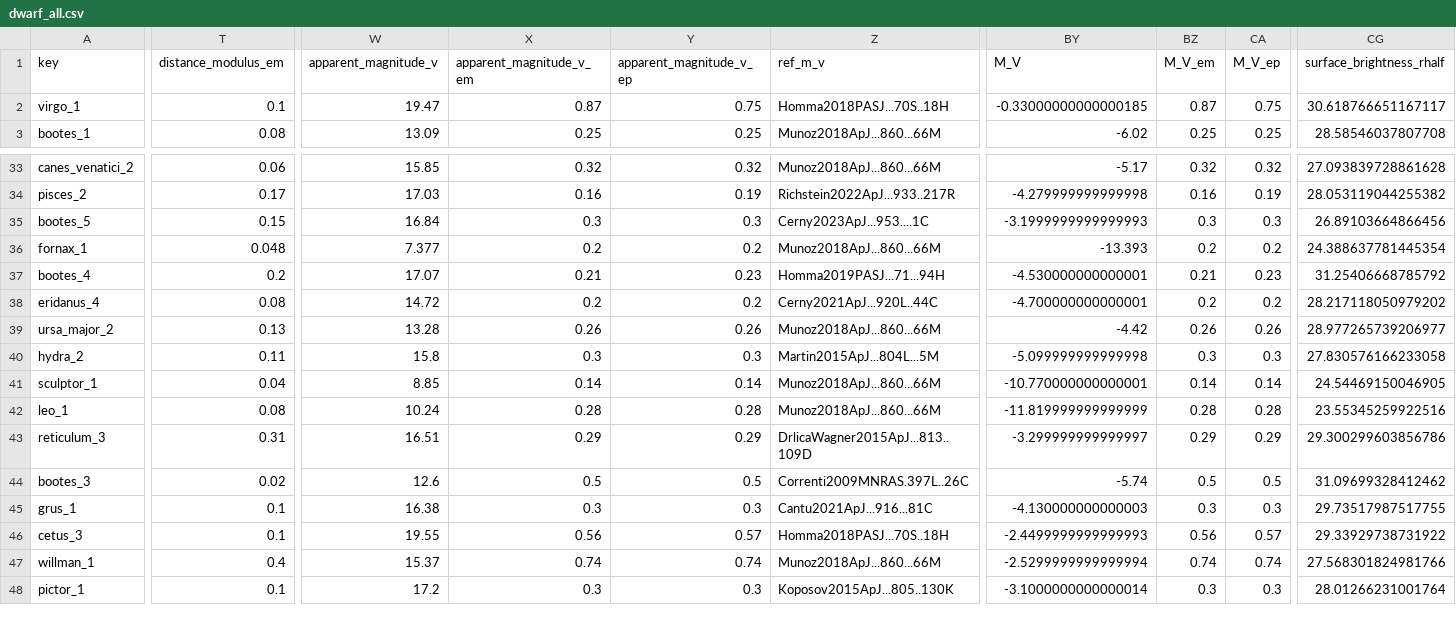
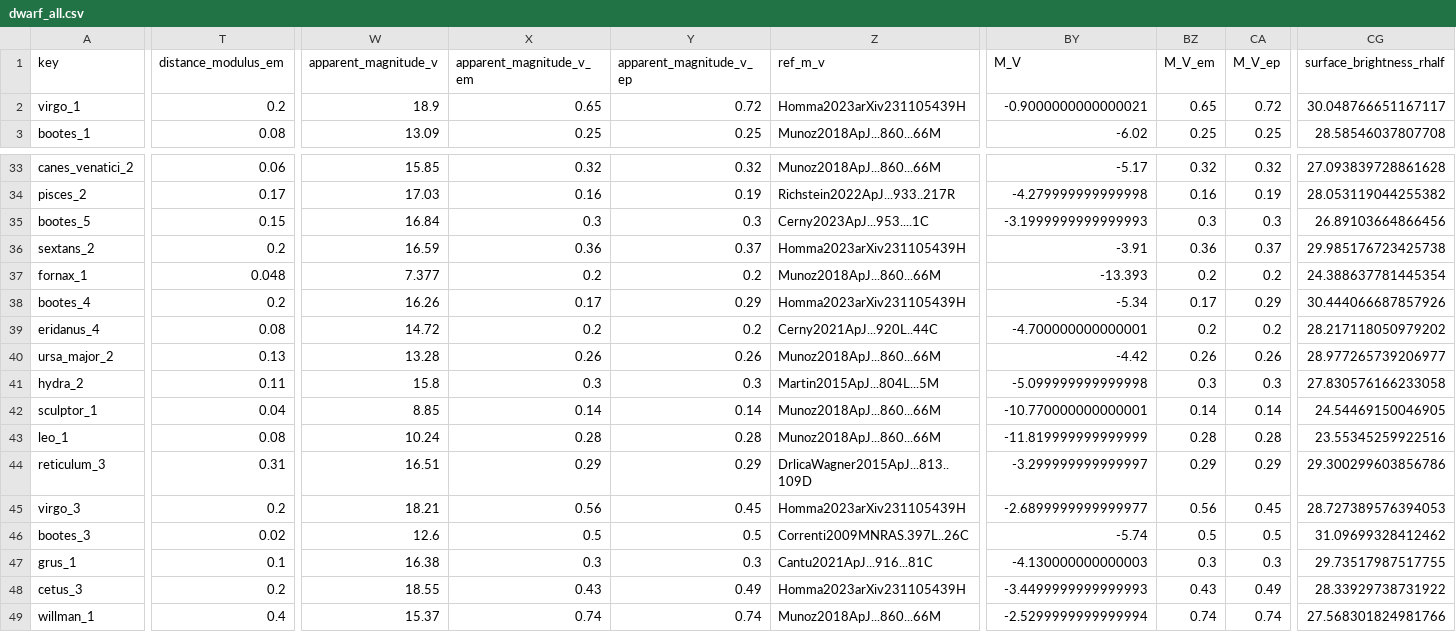
Before and after one commit to apace7/local_volume_database, a CSV file: data/dwarf_all.csv, drawn as a sheet; only a part is shown, gaps mark what is left out; the shorter side is filled out with more unchanged rows; addresses are those after the commit; rows hold the shown columns only; the diff covers the shown part only; the diff names each change by its address in the sheet, - before the commit and + after, or states it on an @@ line.

Commit message:
updated tables

```diff
--- a/data/dwarf_all.csv
+++ b/data/dwarf_all.csv
-T2 (distance_modulus_em): 0.1
+T2 (distance_modulus_em): 0.2
-W2 (apparent_magnitude_v): 19.47
+W2 (apparent_magnitude_v): 18.9
-X2 (apparent_magnitude_v_em): 0.87
+X2 (apparent_magnitude_v_em): 0.65
-Y2 (apparent_magnitude_v_ep): 0.75
+Y2 (apparent_magnitude_v_ep): 0.72
-Z2 (ref_m_v): Homma2018PASJ...70S..18H
+Z2 (ref_m_v): Homma2023arXiv231105439H
-BY2 (M_V): -0.33000000000000185
+BY2 (M_V): -0.9000000000000021
-BZ2 (M_V_em): 0.87
+BZ2 (M_V_em): 0.65
-CA2 (M_V_ep): 0.75
+CA2 (M_V_ep): 0.72
-CG2 (surface_brightness_rhalf): 30.618766651167117
+CG2 (surface_brightness_rhalf): 30.048766651167117
+row 36: sextans_2 | 0.2 | 16.59 | 0.36 | 0.37 | Homma2023arXiv231105439H | -3.91 | 0.36 | 0.37 | 29.985176723425738
-W38 (apparent_magnitude_v): 17.07
+W38 (apparent_magnitude_v): 16.26
-X38 (apparent_magnitude_v_em): 0.21
+X38 (apparent_magnitude_v_em): 0.17
-Y38 (apparent_magnitude_v_ep): 0.23
+Y38 (apparent_magnitude_v_ep): 0.29
-Z38 (ref_m_v): Homma2019PASJ...71...94H
+Z38 (ref_m_v): Homma2023arXiv231105439H
-BY38 (M_V): -4.530000000000001
+BY38 (M_V): -5.34
-BZ38 (M_V_em): 0.21
+BZ38 (M_V_em): 0.17
-CA38 (M_V_ep): 0.23
+CA38 (M_V_ep): 0.29
-CG38 (surface_brightness_rhalf): 31.25406668785792
+CG38 (surface_brightness_rhalf): 30.444066687857926
+row 45: virgo_3 | 0.2 | 18.21 | 0.56 | 0.45 | Homma2023arXiv231105439H | -2.6899999999999977 | 0.56 | 0.45 | 28.727389576394053
-T48 (distance_modulus_em): 0.1
+T48 (distance_modulus_em): 0.2
-W48 (apparent_magnitude_v): 19.55
+W48 (apparent_magnitude_v): 18.55
-X48 (apparent_magnitude_v_em): 0.56
+X48 (apparent_magnitude_v_em): 0.43
-Y48 (apparent_magnitude_v_ep): 0.57
+Y48 (apparent_magnitude_v_ep): 0.49
-Z48 (ref_m_v): Homma2018PASJ...70S..18H
+Z48 (ref_m_v): Homma2023arXiv231105439H
-BY48 (M_V): -2.4499999999999993
+BY48 (M_V): -3.4499999999999993
-BZ48 (M_V_em): 0.56
+BZ48 (M_V_em): 0.43
-CA48 (M_V_ep): 0.57
+CA48 (M_V_ep): 0.49
-CG48 (surface_brightness_rhalf): 29.33929738731922
+CG48 (surface_brightness_rhalf): 28.33929738731922
```
Also changed, not shown: 4 edited cells elsewhere in this file, data/dwarf_mw.csv.
